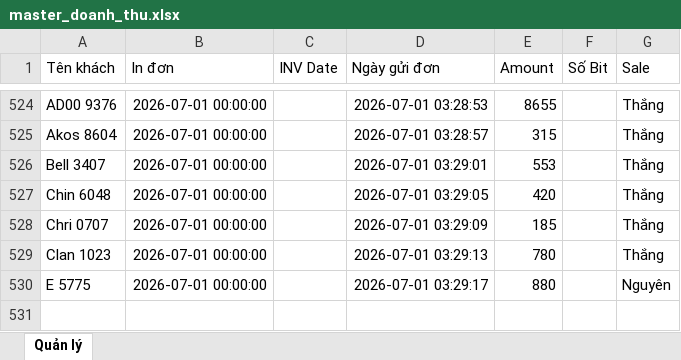
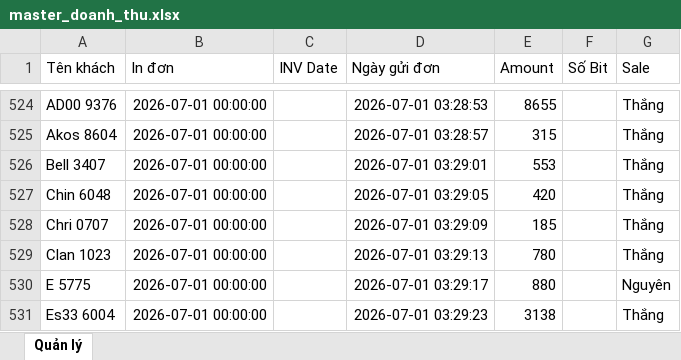
Before and after one commit to dobangnhi-gif/dobangnhi, an Excel workbook: data/master_doanh_thu.xlsx, sheet Quản lý, drawn as a sheet; only a part is shown, gaps mark what is left out; values as stored, in another font and other column widths than the file's, no borders; the diff names each change by its address in the sheet, - before the commit and + after, or states it on an @@ line.

Commit message:
Update master_doanh_thu.xlsx

```diff
--- a/data/master_doanh_thu.xlsx (sheet Quản lý)
+++ b/data/master_doanh_thu.xlsx (sheet Quản lý)
+row 531: Es33 6004 | 2026-07-01 00:00:00 |  | 2026-07-01 03:29:23 | 3138 |  | Thắng
```
